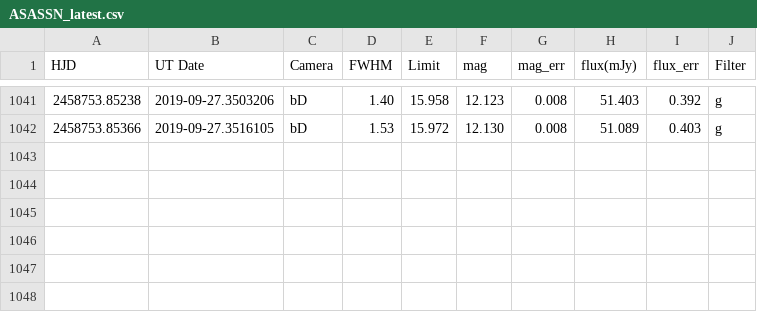
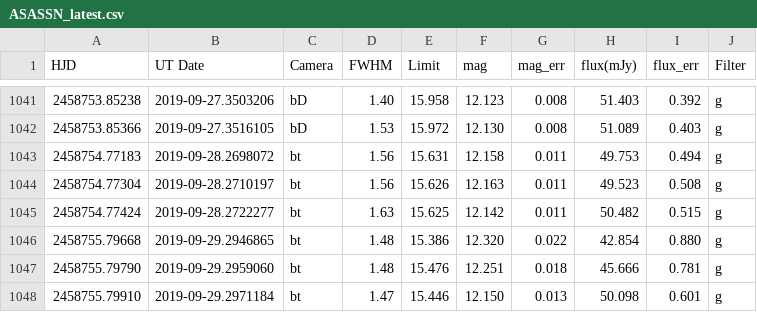
Before and after one commit to pdcarr/Boyajians_R, a CSV file: data/ASASSN_latest.csv, drawn as a sheet; only a part is shown, gaps mark what is left out; the diff names each change by its address in the sheet, - before the commit and + after, or states it on an @@ line.

Commit message:
data update 30Sep19

```diff
--- a/data/ASASSN_latest.csv
+++ b/data/ASASSN_latest.csv
+row 1043: 2458754.77183 | 2019-09-28.2698072 | bt | 1.56 | 15.631 | 12.158 | 0.011 | 49.753 | 0.494 | g
+row 1044: 2458754.77304 | 2019-09-28.2710197 | bt | 1.56 | 15.626 | 12.163 | 0.011 | 49.523 | 0.508 | g
+row 1045: 2458754.77424 | 2019-09-28.2722277 | bt | 1.63 | 15.625 | 12.142 | 0.011 | 50.482 | 0.515 | g
+row 1046: 2458755.79668 | 2019-09-29.2946865 | bt | 1.48 | 15.386 | 12.320 | 0.022 | 42.854 | 0.880 | g
+row 1047: 2458755.79790 | 2019-09-29.2959060 | bt | 1.48 | 15.476 | 12.251 | 0.018 | 45.666 | 0.781 | g
+row 1048: 2458755.79910 | 2019-09-29.2971184 | bt | 1.47 | 15.446 | 12.150 | 0.013 | 50.098 | 0.601 | g
```
